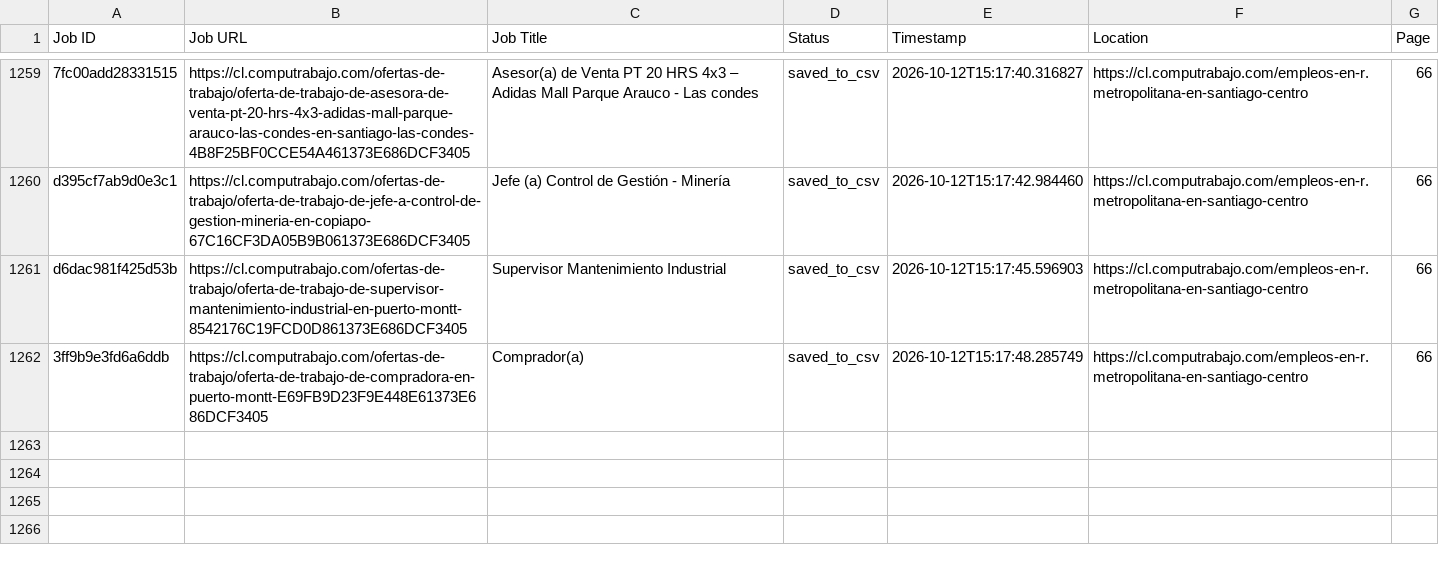
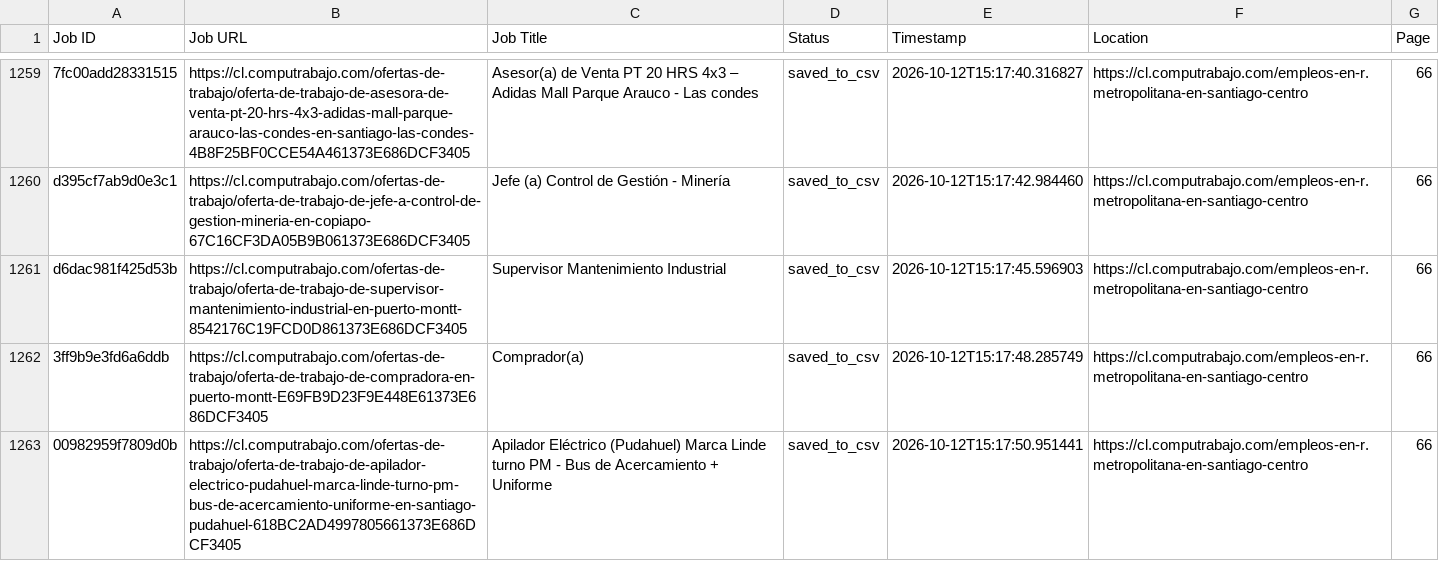
Before and after one commit to liliankason/computrabajo_chile_scraper, a CSV file: chile_processed.csv, drawn as a sheet; only a part is shown, gaps mark what is left out; the diff names each change by its address in the sheet, - before the commit and + after, or states it on an @@ line.

```diff
--- a/chile_processed.csv
+++ b/chile_processed.csv
+row 1263: 00982959f7809d0b | https://cl.computrabajo.com/ofertas-de-trabajo/oferta-de-trabajo-de-apilador-electrico-pudahuel-marca-linde-turno-pm-bus-de-acercamiento-uniforme-en-santiago-pudahuel-618BC2AD4997805661373E686DCF3405 | Apilador Eléctrico (Pudahuel) Marca Linde turno PM - Bus de Acercamiento + Uniforme | saved_to_csv | 2026-10-12T15:17:50.951441 | https://cl.computrabajo.com/empleos-en-r.metropolitana-en-santiago-centro | 66
```
Also changed, not shown: 2 other files.
